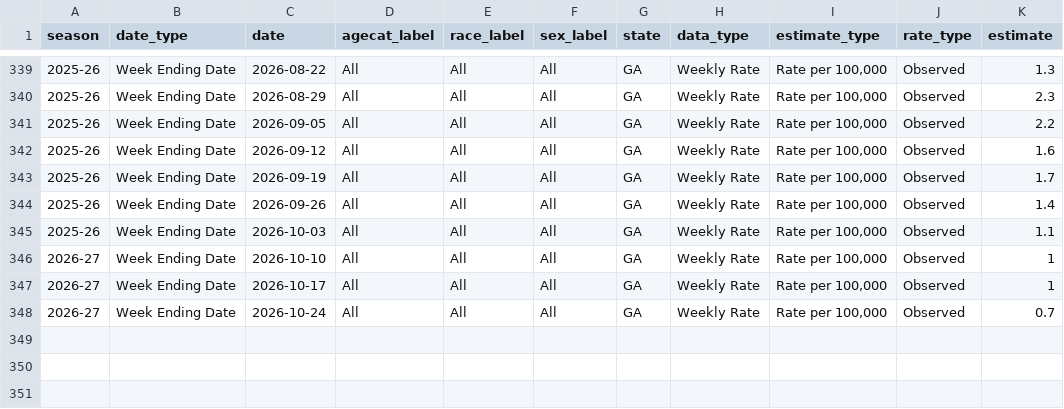
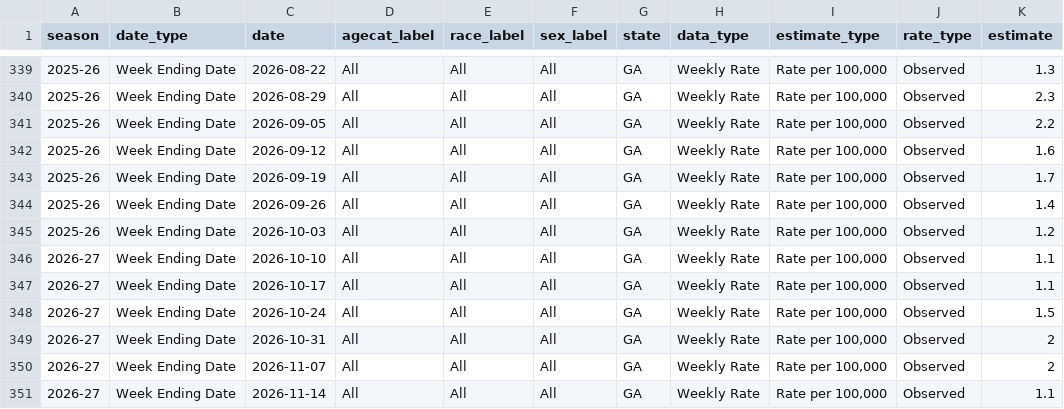
Before and after one commit to ABashir01/ga-covid-shiny-app, a CSV file: data/hospitalization_rates_latest.csv, drawn as a sheet; only a part is shown, gaps mark what is left out.

```diff
--- a/data/hospitalization_rates_latest.csv
+++ b/data/hospitalization_rates_latest.csv
@@ -344,5 +344,8 @@
 "2025-26","Week Ending Date","2026-09-26","All","All","All","GA","Weekly Rate","Rate per 100,000","Observed",1.4
-"2025-26","Week Ending Date","2026-10-03","All","All","All","GA","Weekly Rate","Rate per 100,000","Observed",1.1
-"2026-27","Week Ending Date","2026-10-10","All","All","All","GA","Weekly Rate","Rate per 100,000","Observed",1
-"2026-27","Week Ending Date","2026-10-17","All","All","All","GA","Weekly Rate","Rate per 100,000","Observed",1
-"2026-27","Week Ending Date","2026-10-24","All","All","All","GA","Weekly Rate","Rate per 100,000","Observed",0.7
+"2025-26","Week Ending Date","2026-10-03","All","All","All","GA","Weekly Rate","Rate per 100,000","Observed",1.2
+"2026-27","Week Ending Date","2026-10-10","All","All","All","GA","Weekly Rate","Rate per 100,000","Observed",1.1
+"2026-27","Week Ending Date","2026-10-17","All","All","All","GA","Weekly Rate","Rate per 100,000","Observed",1.1
+"2026-27","Week Ending Date","2026-10-24","All","All","All","GA","Weekly Rate","Rate per 100,000","Observed",1.5
+"2026-27","Week Ending Date","2026-10-31","All","All","All","GA","Weekly Rate","Rate per 100,000","Observed",2
+"2026-27","Week Ending Date","2026-11-07","All","All","All","GA","Weekly Rate","Rate per 100,000","Observed",2
+"2026-27","Week Ending Date","2026-11-14","All","All","All","GA","Weekly Rate","Rate per 100,000","Observed",1.1
```
Also changed, not shown: arx_model/analysis_output/live_predictions.csv, 1 other file.
